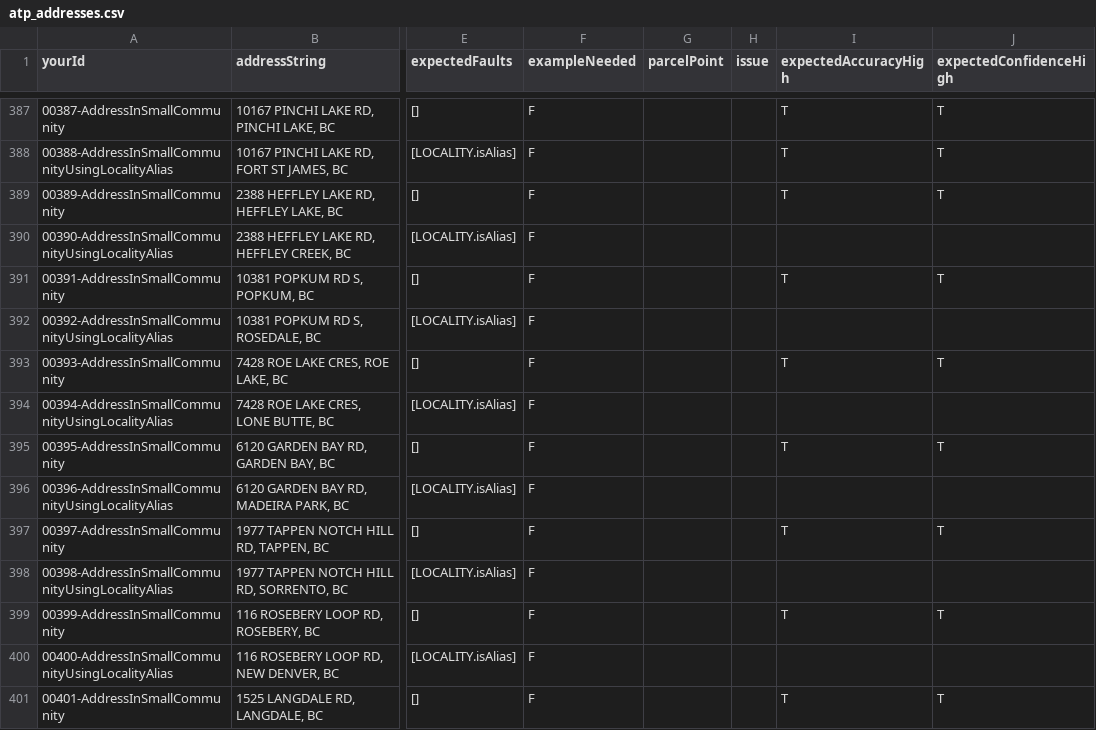
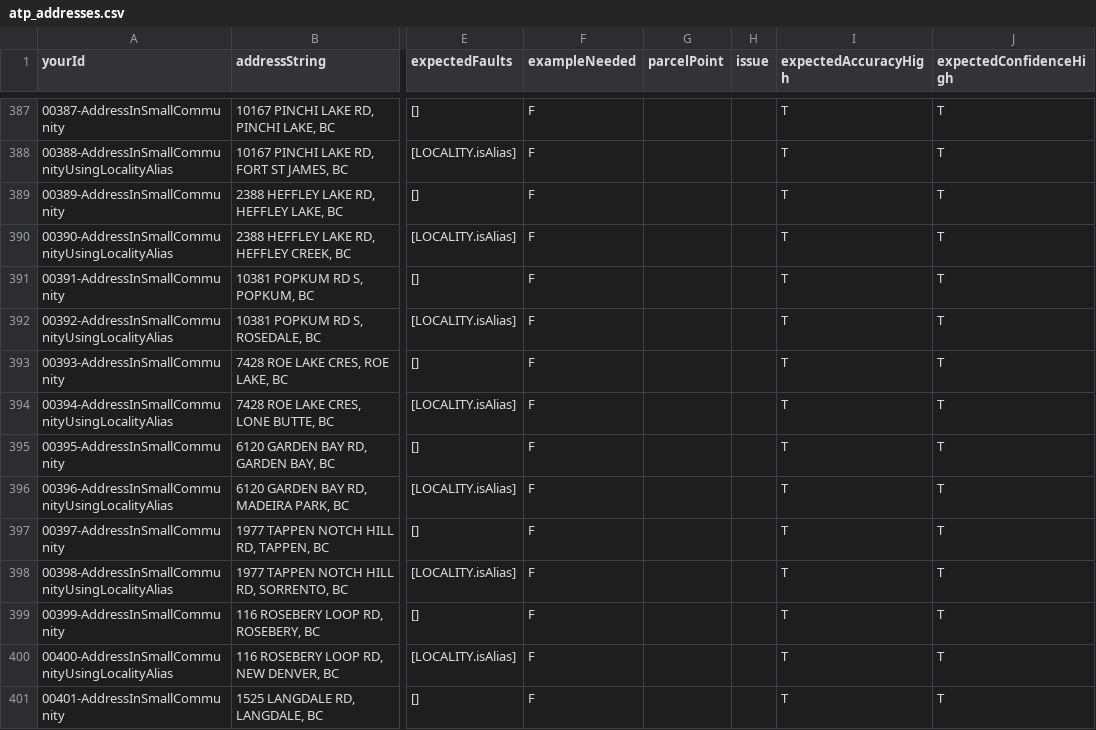
Before and after one commit to cmhodgson/ols-geocoder, a CSV file: atp_addresses.csv, drawn as a sheet; only a part is shown, gaps mark what is left out; the diff covers the shown part only; the diff names each change by its address in the sheet, - before the commit and + after, or states it on an @@ line.

Commit message:
Update atp_addresses.csv

```diff
--- a/atp_addresses.csv
+++ b/atp_addresses.csv
-I390 (expectedAccuracyHigh): (empty)
+I390 (expectedAccuracyHigh): T
-J390 (expectedConfidenceHigh): (empty)
+J390 (expectedConfidenceHigh): T
-I392 (expectedAccuracyHigh): (empty)
+I392 (expectedAccuracyHigh): T
-J392 (expectedConfidenceHigh): (empty)
+J392 (expectedConfidenceHigh): T
-I394 (expectedAccuracyHigh): (empty)
+I394 (expectedAccuracyHigh): T
-J394 (expectedConfidenceHigh): (empty)
+J394 (expectedConfidenceHigh): T
-I396 (expectedAccuracyHigh): (empty)
+I396 (expectedAccuracyHigh): T
-J396 (expectedConfidenceHigh): (empty)
+J396 (expectedConfidenceHigh): T
-I398 (expectedAccuracyHigh): (empty)
+I398 (expectedAccuracyHigh): T
-J398 (expectedConfidenceHigh): (empty)
+J398 (expectedConfidenceHigh): T
-I400 (expectedAccuracyHigh): (empty)
+I400 (expectedAccuracyHigh): T
-J400 (expectedConfidenceHigh): (empty)
+J400 (expectedConfidenceHigh): T
```
Also changed, not shown: 10 edited cells elsewhere in this file.
